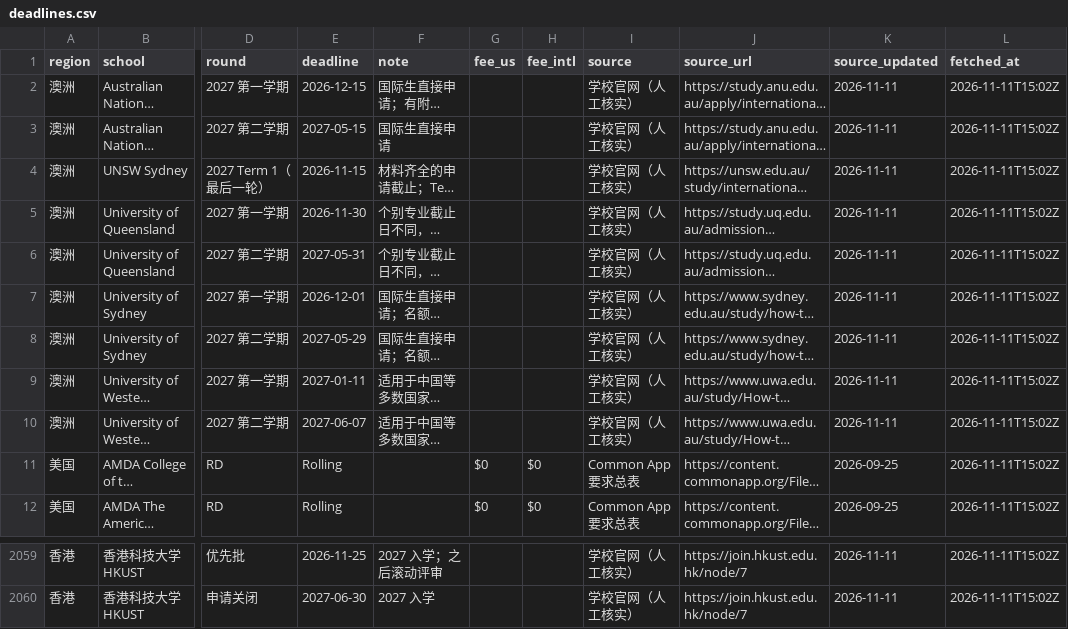
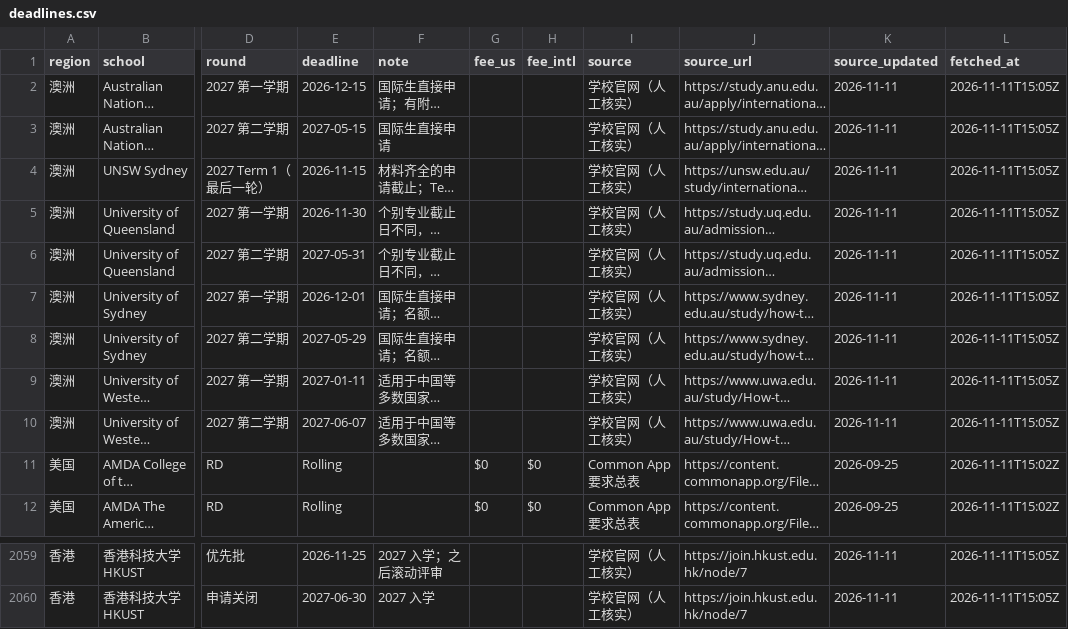
Before and after one commit to 3VEN5/20w, a CSV file: deadline-crawler/data/deadlines.csv, drawn as a sheet; only a part is shown, gaps mark what is left out; long unchanged cells end in …; the diff covers the shown part only; the diff names each change by its address in the sheet, - before the commit and + after, or states it on an @@ line.

```diff
--- a/deadline-crawler/data/deadlines.csv
+++ b/deadline-crawler/data/deadlines.csv
-L2:L10 (fetched_at): 2026-11-11T15:02Z
+L2:L10 (fetched_at): 2026-11-11T15:05Z
-L2059:L2060 (fetched_at): 2026-11-11T15:02Z
+L2059:L2060 (fetched_at): 2026-11-11T15:05Z
```
Also changed, not shown: 27 edited cells elsewhere in this file, 4 other files.
